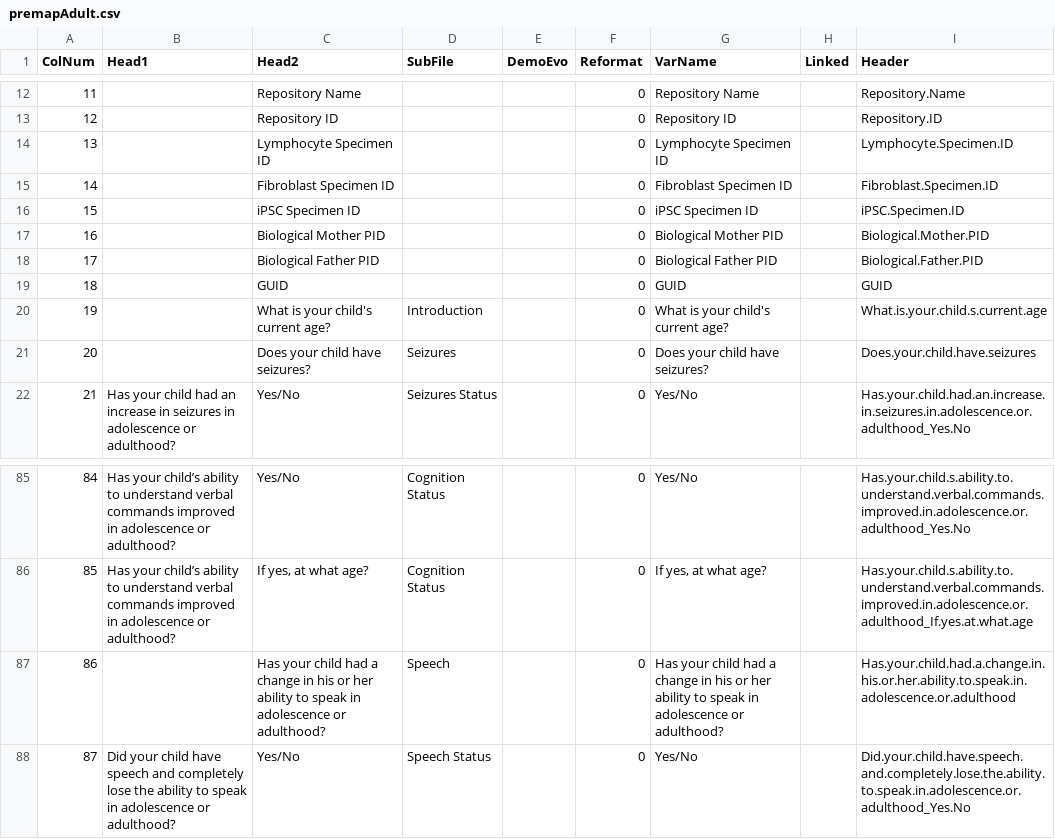
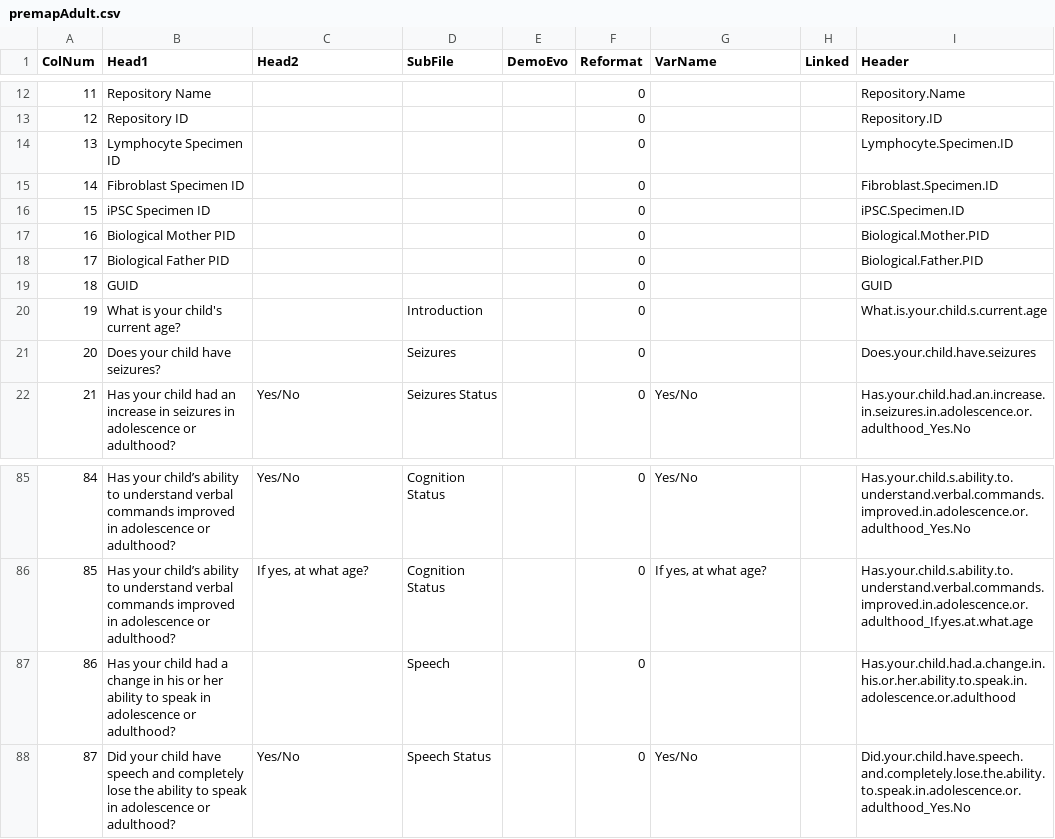
Before and after one commit to hms-dbmi/i2b2-to-PCORNET-CDM, a CSV file: data_projects/pms_dn/pms_registry/R-ETL/premapAdult.csv, drawn as a sheet; only a part is shown, gaps mark what is left out; the diff covers the shown part only.

```diff
--- a/data_projects/pms_dn/pms_registry/R-ETL/premapAdult.csv
+++ b/data_projects/pms_dn/pms_registry/R-ETL/premapAdult.csv
@@ -12,11 +12,11 @@
-11,,"Repository Name",,,0,"Repository Name",,"Repository.Name"
-12,,"Repository ID",,,0,"Repository ID",,"Repository.ID"
-13,,"Lymphocyte Specimen ID",,,0,"Lymphocyte Specimen ID",,"Lymphocyte.Specimen.ID"
-14,,"Fibroblast Specimen ID",,,0,"Fibroblast Specimen ID",,"Fibroblast.Specimen.ID"
-15,,"iPSC Specimen ID",,,0,"iPSC Specimen ID",,"iPSC.Specimen.ID"
-16,,"Biological Mother PID",,,0,"Biological Mother PID",,"Biological.Mother.PID"
-17,,"Biological Father PID",,,0,"Biological Father PID",,"Biological.Father.PID"
-18,,"GUID",,,0,"GUID",,"GUID"
-19,,"What is your child's current age?","Introduction",,0,"What is your child's current age?",,"What.is.your.child.s.current.age"
-20,,"Does your child have seizures?","Seizures",,0,"Does your child have seizures?",,"Does.your.child.have.seizures"
+11,"Repository Name",,,,0,,,"Repository.Name"
+12,"Repository ID",,,,0,,,"Repository.ID"
+13,"Lymphocyte Specimen ID",,,,0,,,"Lymphocyte.Specimen.ID"
+14,"Fibroblast Specimen ID",,,,0,,,"Fibroblast.Specimen.ID"
+15,"iPSC Specimen ID",,,,0,,,"iPSC.Specimen.ID"
+16,"Biological Mother PID",,,,0,,,"Biological.Mother.PID"
+17,"Biological Father PID",,,,0,,,"Biological.Father.PID"
+18,"GUID",,,,0,,,"GUID"
+19,"What is your child's current age?",,"Introduction",,0,,,"What.is.your.child.s.current.age"
+20,"Does your child have seizures?",,"Seizures",,0,,,"Does.your.child.have.seizures"
 21,"Has your child had an increase in seizures in adolescence or adulthood?","Yes/No","Seizures Status",,0,"Yes/No",,"Has.your.child.had.an.increase.in.seizures.in.adolescence.or.adulthood_Yes.No"
@@ -86,3 +86,3 @@
 85,"Has your child’s ability to understand verbal commands improved in adolescence or adulthood?","If yes, at what age?","Cognition Status",,0,"If yes, at what age?",,"Has.your.child.s.ability.to.understand.verbal.commands.improved.in.adolescence.or.adulthood_If.yes.at.what.age"
-86,,"Has your child had a change in his or her ability to speak in adolescence or adulthood?","Speech",,0,"Has your child had a change in his or her ability to speak in adolescence or adulthood?",,"Has.your.child.had.a.change.in.his.or.her.ability.to.speak.in.adolescence.or.adulthood"
+86,"Has your child had a change in his or her ability to speak in adolescence or adulthood?",,"Speech",,0,,,"Has.your.child.had.a.change.in.his.or.her.ability.to.speak.in.adolescence.or.adulthood"
 87,"Did your child have speech and completely lose the ability to speak in adolescence or adulthood?","Yes/No","Speech Status",,0,"Yes/No",,"Did.your.child.have.speech.and.completely.lose.the.ability.to.speak.in.adolescence.or.adulthood_Yes.No"
```
Also changed, not shown: 90 edited cells elsewhere in this file, data_projects/pms_dn/pms_registry/R-ETL/premapClinical.csv, data_projects/pms_dn/pms_registry/R-ETL/premapDevelopmental.csv, 1 other file.
